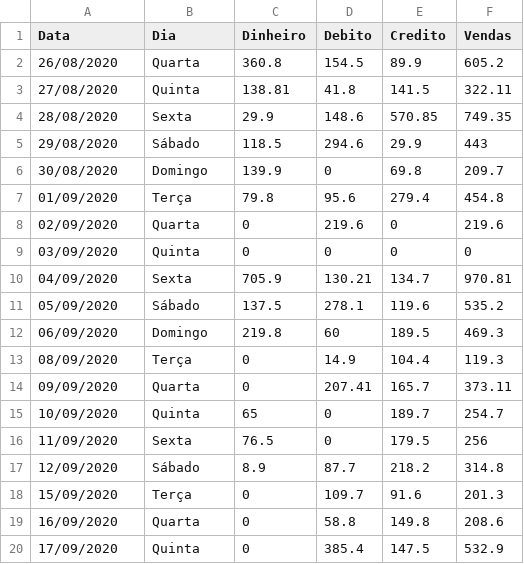
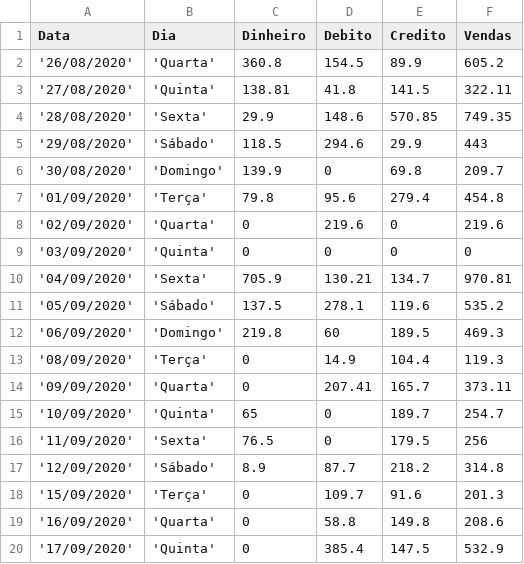
Before and after one commit to JoseCSCJ/ExercicioCidadeFS, a CSV file: vendasMundoCheff.csv, drawn as a sheet.

Commit message:
Add files via upload

```diff
--- a/vendasMundoCheff.csv
+++ b/vendasMundoCheff.csv
@@ -1,20 +1,20 @@
 Data,Dia,Dinheiro,Debito,Credito,Vendas
-26/08/2020,Quarta,360.8,154.5,89.9,605.2
-27/08/2020,Quinta,138.81,41.8,141.5,322.11
-28/08/2020,Sexta,29.9,148.6,570.85,749.35
-29/08/2020,Sábado,118.5,294.6,29.9,443
-30/08/2020,Domingo,139.9,0,69.8,209.7
-01/09/2020,Terça,79.8,95.6,279.4,454.8
-02/09/2020,Quarta,0,219.6,0,219.6
-03/09/2020,Quinta,0,0,0,0
-04/09/2020,Sexta,705.9,130.21,134.7,970.81
-05/09/2020,Sábado,137.5,278.1,119.6,535.2
-06/09/2020,Domingo,219.8,60,189.5,469.3
-08/09/2020,Terça,0,14.9,104.4,119.3
-09/09/2020,Quarta,0,207.41,165.7,373.11
-10/09/2020,Quinta,65,0,189.7,254.7
-11/09/2020,Sexta,76.5,0,179.5,256
-12/09/2020,Sábado,8.9,87.7,218.2,314.8
-15/09/2020,Terça,0,109.7,91.6,201.3
-16/09/2020,Quarta,0,58.8,149.8,208.6
-17/09/2020,Quinta,0,385.4,147.5,532.9
+'26/08/2020','Quarta',360.8,154.5,89.9,605.2
+'27/08/2020','Quinta',138.81,41.8,141.5,322.11
+'28/08/2020','Sexta',29.9,148.6,570.85,749.35
+'29/08/2020','Sábado',118.5,294.6,29.9,443
+'30/08/2020','Domingo',139.9,0,69.8,209.7
+'01/09/2020','Terça',79.8,95.6,279.4,454.8
+'02/09/2020','Quarta',0,219.6,0,219.6
+'03/09/2020','Quinta',0,0,0,0
+'04/09/2020','Sexta',705.9,130.21,134.7,970.81
+'05/09/2020','Sábado',137.5,278.1,119.6,535.2
+'06/09/2020','Domingo',219.8,60,189.5,469.3
+'08/09/2020','Terça',0,14.9,104.4,119.3
+'09/09/2020','Quarta',0,207.41,165.7,373.11
+'10/09/2020','Quinta',65,0,189.7,254.7
+'11/09/2020','Sexta',76.5,0,179.5,256
+'12/09/2020','Sábado',8.9,87.7,218.2,314.8
+'15/09/2020','Terça',0,109.7,91.6,201.3
+'16/09/2020','Quarta',0,58.8,149.8,208.6
+'17/09/2020','Quinta',0,385.4,147.5,532.9
```
